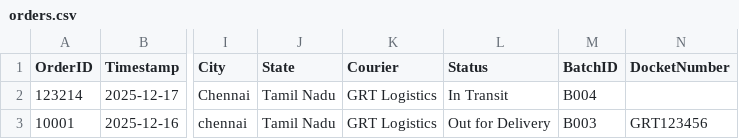
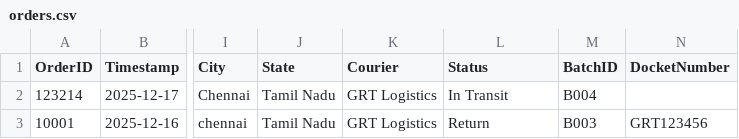
Before and after one commit to AdminSoundhar/GRT-Courier-Manager, a CSV file: orders.csv, drawn as a sheet; only a part is shown, gaps mark what is left out; the diff names each change by its address in the sheet, - before the commit and + after, or states it on an @@ line.

Commit message:
Update Order 10001

```diff
--- a/orders.csv
+++ b/orders.csv
-L3 (Status): Out for Delivery
+L3 (Status): Return
```
